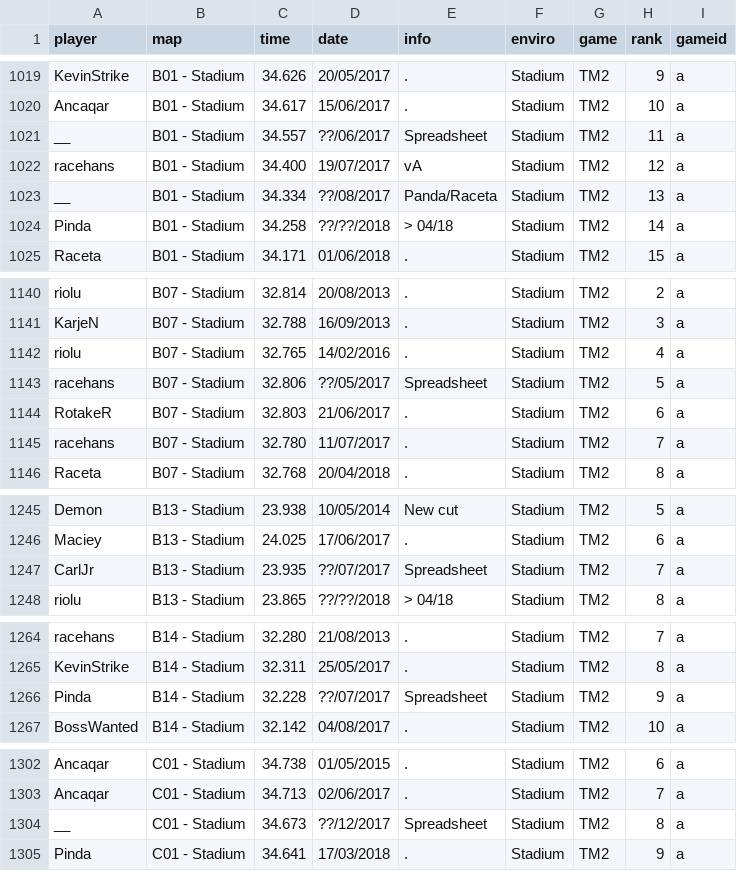
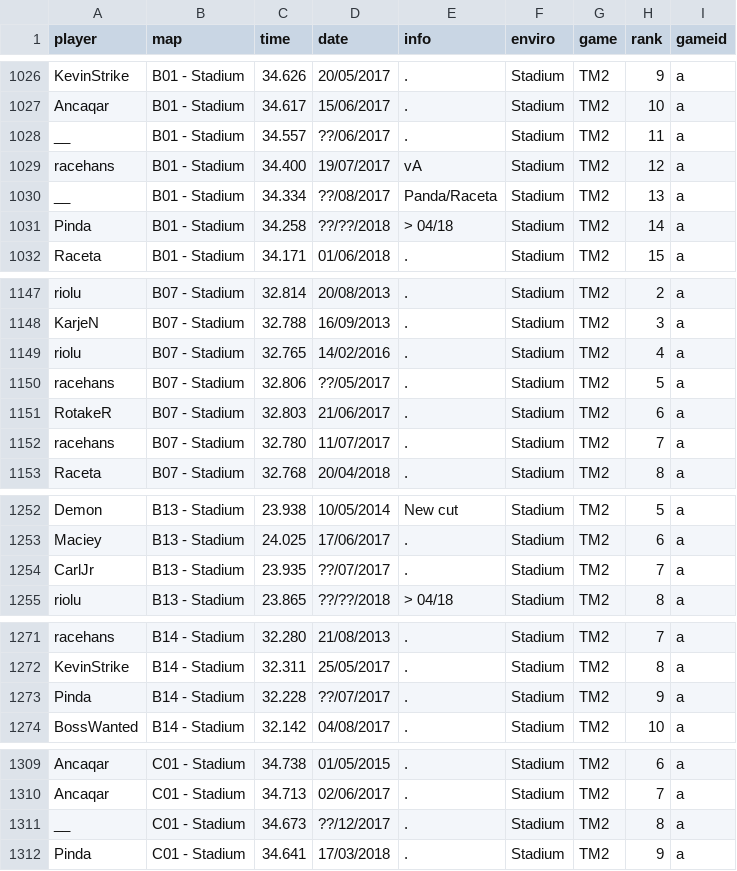
Before and after one commit to Loupphok/TWRC, a CSV file: data/WRDb.csv, drawn as a sheet; only a part is shown, gaps mark what is left out; the diff covers the shown part only.

```diff
--- a/data/WRDb.csv
+++ b/data/WRDb.csv
@@ -1020,3 +1027,3 @@ KevinStrike;B01 - Stadium;34.626;20/05/2017;.;Stadium;TM2;9;a
 Ancaqar;B01 - Stadium;34.617;15/06/2017;.;Stadium;TM2;10;a
-__;B01 - Stadium;34.557;??/06/2017;Spreadsheet;Stadium;TM2;11;a
+__;B01 - Stadium;34.557;??/06/2017;.;Stadium;TM2;11;a
 racehans;B01 - Stadium;34.400;19/07/2017;vA;Stadium;TM2;12;a
@@ -1142,3 +1149,3 @@ KarjeN;B07 - Stadium;32.788;16/09/2013;.;Stadium;TM2;3;a
 riolu;B07 - Stadium;32.765;14/02/2016;.;Stadium;TM2;4;a
-racehans;B07 - Stadium;32.806;??/05/2017;Spreadsheet;Stadium;TM2;5;a
+racehans;B07 - Stadium;32.806;??/05/2017;.;Stadium;TM2;5;a
 RotakeR;B07 - Stadium;32.803;21/06/2017;.;Stadium;TM2;6;a
@@ -1246,3 +1253,3 @@ Demon;B13 - Stadium;23.938;10/05/2014;New cut;Stadium;TM2;5;a
 Maciey;B13 - Stadium;24.025;17/06/2017;.;Stadium;TM2;6;a
-CarlJr;B13 - Stadium;23.935;??/07/2017;Spreadsheet;Stadium;TM2;7;a
+CarlJr;B13 - Stadium;23.935;??/07/2017;.;Stadium;TM2;7;a
 riolu;B13 - Stadium;23.865;??/??/2018;> 04/18;Stadium;TM2;8;a
@@ -1265,3 +1272,3 @@ racehans;B14 - Stadium;32.280;21/08/2013;.;Stadium;TM2;7;a
 KevinStrike;B14 - Stadium;32.311;25/05/2017;.;Stadium;TM2;8;a
-Pinda;B14 - Stadium;32.228;??/07/2017;Spreadsheet;Stadium;TM2;9;a
+Pinda;B14 - Stadium;32.228;??/07/2017;.;Stadium;TM2;9;a
 BossWanted;B14 - Stadium;32.142;04/08/2017;.;Stadium;TM2;10;a
@@ -1303,3 +1310,3 @@ Ancaqar;C01 - Stadium;34.738;01/05/2015;.;Stadium;TM2;6;a
 Ancaqar;C01 - Stadium;34.713;02/06/2017;.;Stadium;TM2;7;a
-__;C01 - Stadium;34.673;??/12/2017;Spreadsheet;Stadium;TM2;8;a
+__;C01 - Stadium;34.673;??/12/2017;.;Stadium;TM2;8;a
 Pinda;C01 - Stadium;34.641;17/03/2018;.;Stadium;TM2;9;a
```
Also changed, not shown: 7 added rows and 39 edited cells elsewhere in this file.
